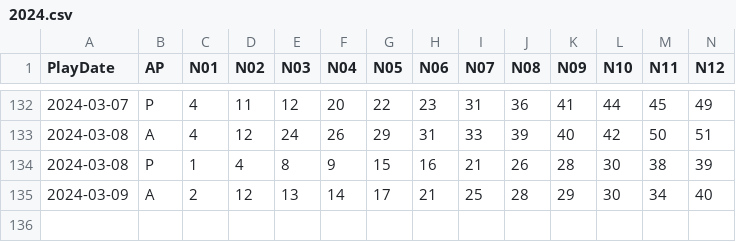
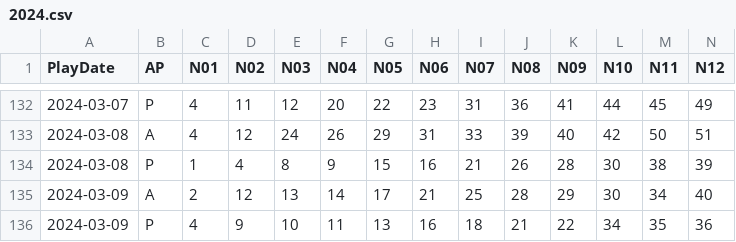
Before and after one commit to Snowdenstyll/keno, a CSV file: data/Keno/formatted/2024.csv, drawn as a sheet; only a part is shown, gaps mark what is left out; rows hold the shown columns only; the diff names each change by its address in the sheet, - before the commit and + after, or states it on an @@ line.

```diff
--- a/data/Keno/formatted/2024.csv
+++ b/data/Keno/formatted/2024.csv
+row 136: 2024-03-09 | P | 4 | 9 | 10 | 11 | 13 | 16 | 18 | 21 | 22 | 34 | 35 | 36
```
Also changed, not shown: data/Keno/scraping/extracted_numbers_evening_2024.csv.
